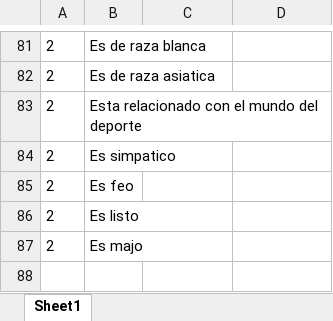
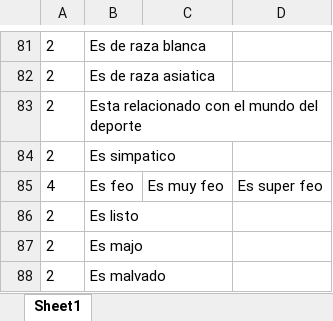
Before and after one commit to manelfg24/YouMakeTheQuestions, an Excel workbook: excels/preguntasBase.xlsx, sheet Sheet1, drawn as a sheet; only a part is shown, gaps mark what is left out; values as stored, in another font and other column widths than the file's, no borders; the diff names each change by its address in the sheet, - before the commit and + after, or states it on an @@ line.

Commit message:
programa base funcionando

```diff
--- a/excels/preguntasBase.xlsx (sheet Sheet1)
+++ b/excels/preguntasBase.xlsx (sheet Sheet1)
-A85: 2
+A85: 4
-C85: (empty)
+C85: Es muy feo
-D85: (empty)
+D85: Es super feo
+row 88: 2 | Es malvado
```
Also changed, not shown: 1 other file.
